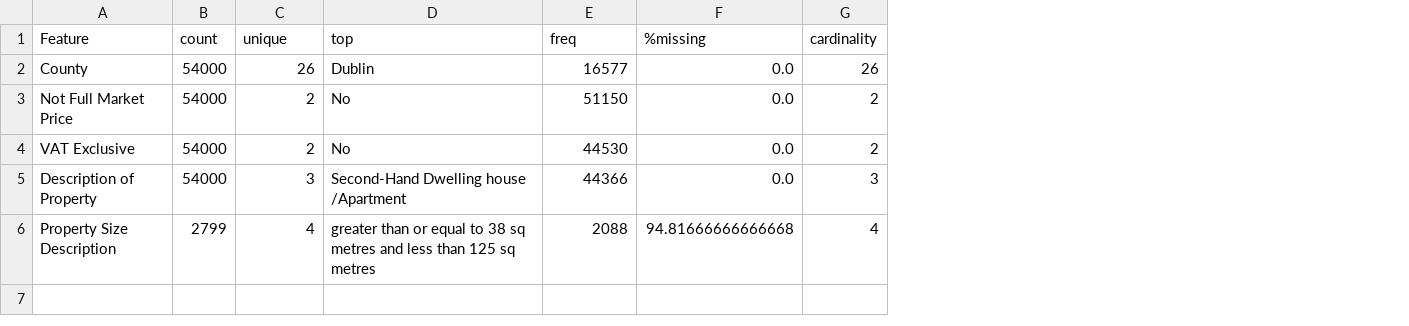
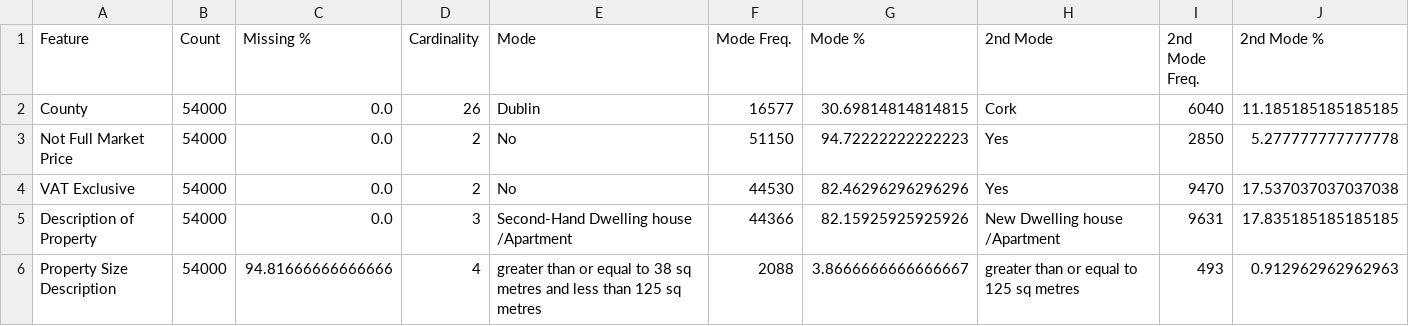
Before and after one commit to conorwal2000-creator/DA-Original-Ganstalysers, a CSV file: data/housing-prices-categorical-features.csv, drawn as a sheet; removed rows and columns are numbered as before the commit, all else as after; the diff names each change by its address in the sheet, - before the commit and + after, or states it on an @@ line.

Commit message:
Updated DQR tables generation

```diff
--- a/data/housing-prices-categorical-features.csv
+++ b/data/housing-prices-categorical-features.csv
+column C (Missing %), rows 2-6: 0.0 | 0.0 | 0.0 | 0.0 | 94.81666666666666
-column F (%missing), rows 2-6: 0.0 | 0.0 | 0.0 | 0.0 | 94.81666666666668
-column G (cardinality), rows 2-6: 26 | 2 | 2 | 3 | 4
+column G (Mode %), rows 2-6: 30.69814814814815 | 94.72222222222223 | 82.46296296296296 | 82.15925925925926 | 3.8666666666666667
+column H (2nd Mode), rows 2-6: Cork | Yes | Yes | New Dwelling house /Apartment | greater than or equal to 125 sq metres
+column I (2nd Mode Freq.), rows 2-6: 6040 | 2850 | 9470 | 9631 | 493
+column J (2nd Mode %), rows 2-6: 11.185185185185185 | 5.277777777777778 | 17.537037037037038 | 17.835185185185185 | 0.912962962962963
-B1: count
+B1: Count
-D1: unique
+D1: Cardinality
-E1: top
+E1: Mode
-F1: freq
+F1: Mode Freq.
-B6 (Count): 2799
+B6 (Count): 54000
```
Also changed, not shown: 5 other files.
